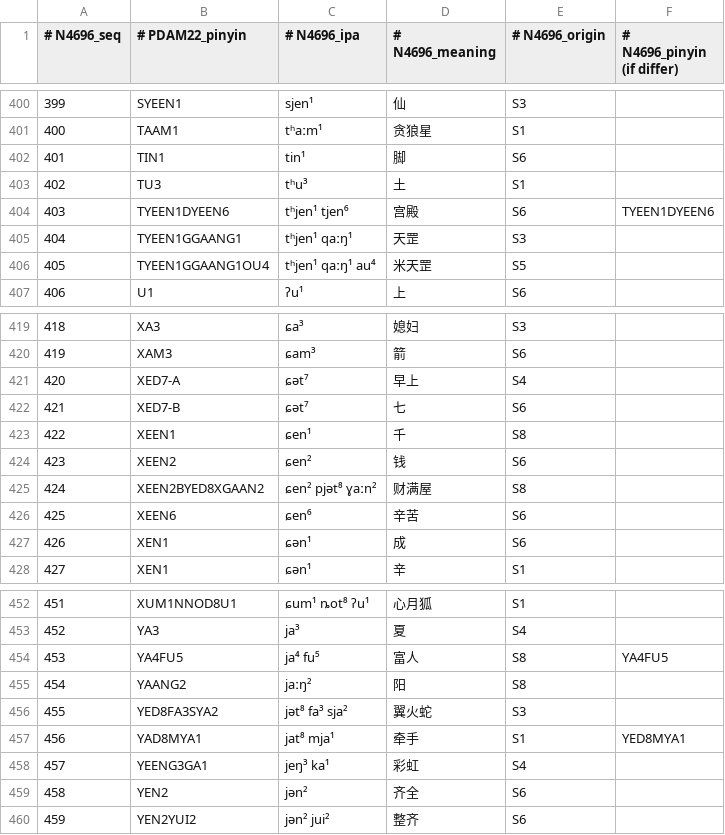
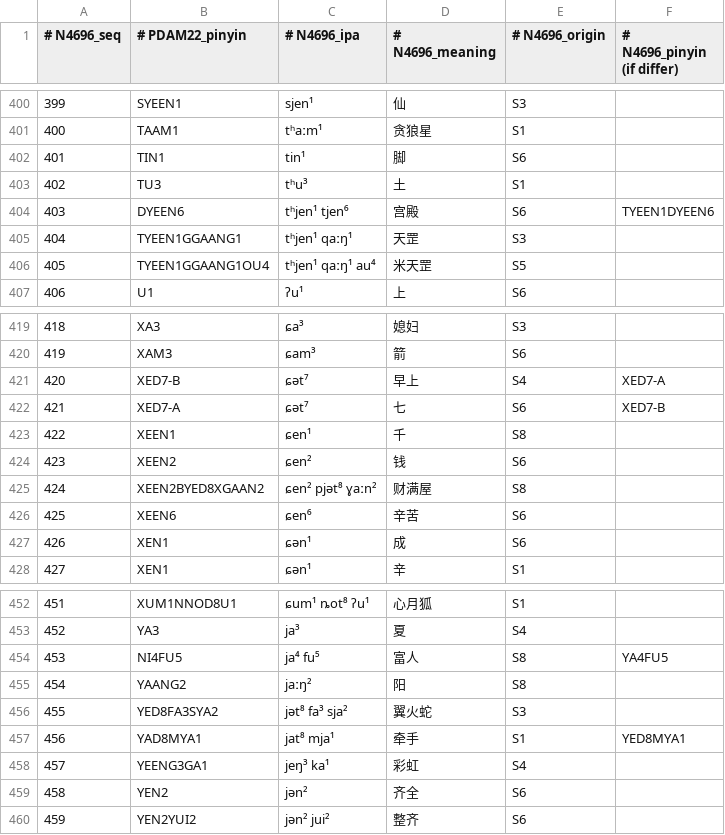
Before and after one commit to mpsuzuki/suishu-review, a TSV file: srcPDF/wg2n4696_kept486chars.tsv, drawn as a sheet; only a part is shown, gaps mark what is left out; the diff covers the shown part only.

Commit message:
fix for same-sound-different-semantic characters

```diff
--- a/srcPDF/wg2n4696_kept486chars.tsv
+++ b/srcPDF/wg2n4696_kept486chars.tsv
@@ -403,3 +403,3 @@
 402	TU3	tʰu³	土	S1
-403	TYEEN1DYEEN6	tʰjen¹ tjen⁶	宫殿	S6	TYEEN1DYEEN6
+403	DYEEN6	tʰjen¹ tjen⁶	宫殿	S6	TYEEN1DYEEN6
 404	TYEEN1GGAANG1	tʰjen¹ qaːŋ¹	天罡	S3
@@ -420,4 +420,4 @@
 419	XAM3	ɕam³	箭	S6
-420	XED7-A	ɕət⁷	早上	S4
-421	XED7-B	ɕət⁷	七	S6
+420	XED7-B	ɕət⁷	早上	S4	XED7-A
+421	XED7-A	ɕət⁷	七	S6	XED7-B
 422	XEEN1	ɕen¹	千	S8
@@ -453,3 +453,3 @@
 452	YA3	ja³	夏	S4
-453	YA4FU5	ja⁴ fu⁵	富人	S8	YA4FU5
+453	NI4FU5	ja⁴ fu⁵	富人	S8	YA4FU5
 454	YAANG2	jaːŋ²	阳	S8
```
Also changed, not shown: 21 edited cells elsewhere in this file.
